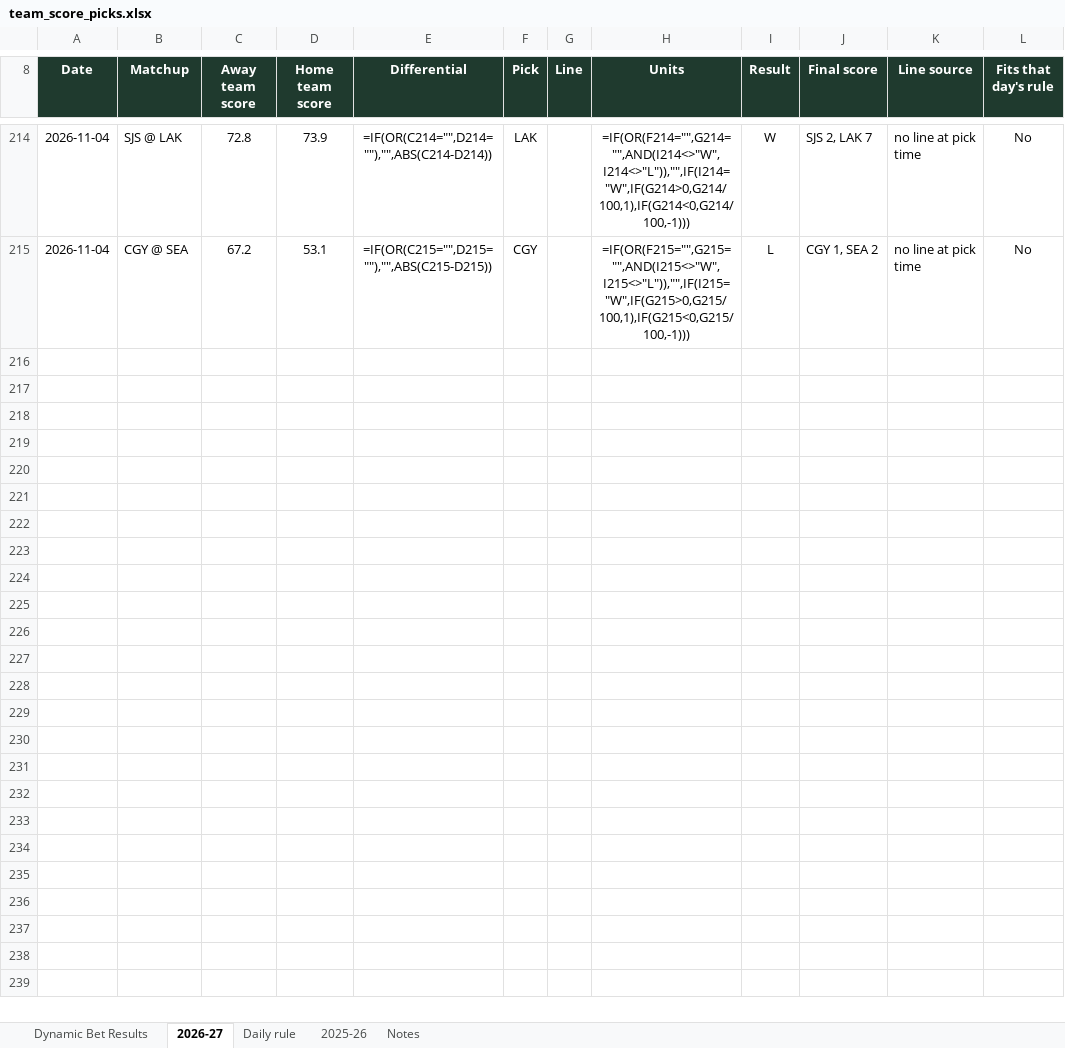
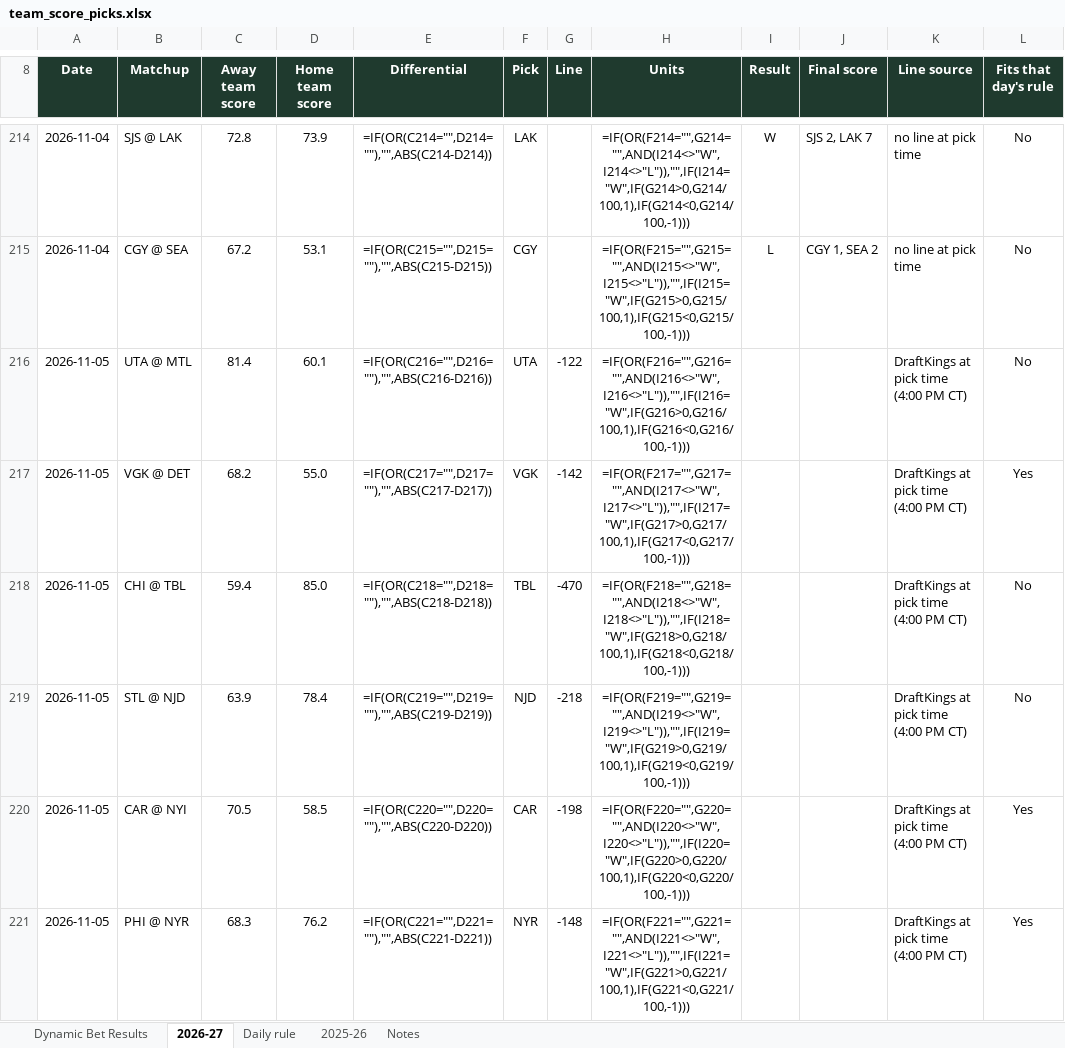
Before and after one commit to starsviz/starsviz.github.io, an Excel workbook: team_score_picks.xlsx, sheet 2026-27, drawn as a sheet; only a part is shown, gaps mark what is left out; values as stored, in another font and other column widths than the file's, no borders; formulas without a stored value are shown as written; conditional formats not drawn; the diff covers the shown part only; the diff names each change by its address in the sheet, - before the commit and + after, or states it on an @@ line.

```diff
--- a/team_score_picks.xlsx (sheet 2026-27)
+++ b/team_score_picks.xlsx (sheet 2026-27)
+row 216: 2026-11-05 | UTA @ MTL | 81.4 | 60.1 | =IF(OR(C216="",D216=""),"",ABS(C216-D216)) | UTA | -122 | =IF(OR(F216="",G216="",AND(I216<>"W",I216<>"L")),"",IF(I216="W",IF(G216>0,G216/100,1),IF(G216<0,G216/100,-1))) |  |  | DraftKings at pick time (4:00 PM CT) | No
+row 217: 2026-11-05 | VGK @ DET | 68.2 | 55.0 | =IF(OR(C217="",D217=""),"",ABS(C217-D217)) | VGK | -142 | =IF(OR(F217="",G217="",AND(I217<>"W",I217<>"L")),"",IF(I217="W",IF(G217>0,G217/100,1),IF(G217<0,G217/100,-1))) |  |  | DraftKings at pick time (4:00 PM CT) | Yes
+row 218: 2026-11-05 | CHI @ TBL | 59.4 | 85.0 | =IF(OR(C218="",D218=""),"",ABS(C218-D218)) | TBL | -470 | =IF(OR(F218="",G218="",AND(I218<>"W",I218<>"L")),"",IF(I218="W",IF(G218>0,G218/100,1),IF(G218<0,G218/100,-1))) |  |  | DraftKings at pick time (4:00 PM CT) | No
+row 219: 2026-11-05 | STL @ NJD | 63.9 | 78.4 | =IF(OR(C219="",D219=""),"",ABS(C219-D219)) | NJD | -218 | =IF(OR(F219="",G219="",AND(I219<>"W",I219<>"L")),"",IF(I219="W",IF(G219>0,G219/100,1),IF(G219<0,G219/100,-1))) |  |  | DraftKings at pick time (4:00 PM CT) | No
+row 220: 2026-11-05 | CAR @ NYI | 70.5 | 58.5 | =IF(OR(C220="",D220=""),"",ABS(C220-D220)) | CAR | -198 | =IF(OR(F220="",G220="",AND(I220<>"W",I220<>"L")),"",IF(I220="W",IF(G220>0,G220/100,1),IF(G220<0,G220/100,-1))) |  |  | DraftKings at pick time (4:00 PM CT) | Yes
+row 221: 2026-11-05 | PHI @ NYR | 68.3 | 76.2 | =IF(OR(C221="",D221=""),"",ABS(C221-D221)) | NYR | -148 | =IF(OR(F221="",G221="",AND(I221<>"W",I221<>"L")),"",IF(I221="W",IF(G221>0,G221/100,1),IF(G221<0,G221/100,-1))) |  |  | DraftKings at pick time (4:00 PM CT) | Yes
```
Also changed, not shown: 5 added rows and 4 edited cells elsewhere in this sheet, sheet Dynamic Bet Results, sheet Notes, 2 other files.
